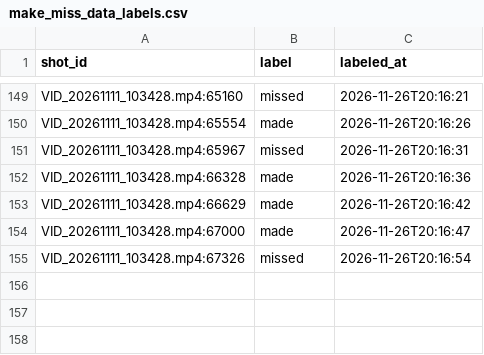
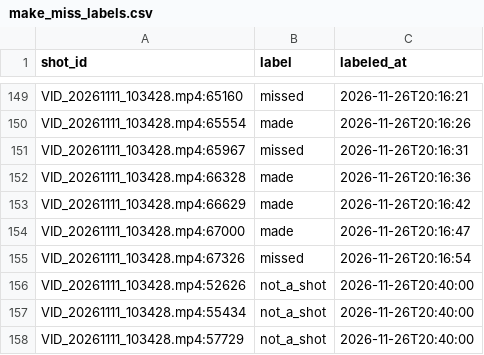
Before and after one commit to m-bilen/shotlab, a CSV file: data/make_miss_labels.csv (was data/make_miss_data_labels.csv), drawn as a sheet; only a part is shown, gaps mark what is left out.

Commit message:
Labels: last row wins; fix 3 S01 rebounds; 5 s clips; fix flask pin

```diff
--- a/data/make_miss_data_labels.csv
+++ b/data/make_miss_labels.csv
@@ -155 +155,4 @@ VID_20261111_103428.mp4:67000,made,2026-11-26T20:16:47
 VID_20261111_103428.mp4:67326,missed,2026-11-26T20:16:54
+VID_20261111_103428.mp4:52626,not_a_shot,2026-11-26T20:40:00
+VID_20261111_103428.mp4:55434,not_a_shot,2026-11-26T20:40:00
+VID_20261111_103428.mp4:57729,not_a_shot,2026-11-26T20:40:00
```
Also changed, not shown: 6 other files.
